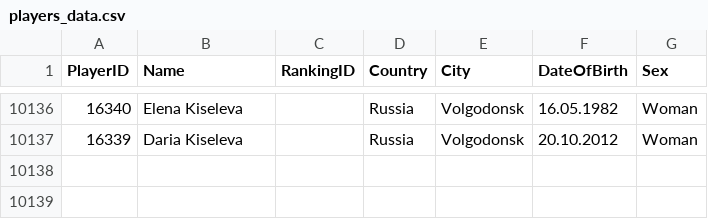
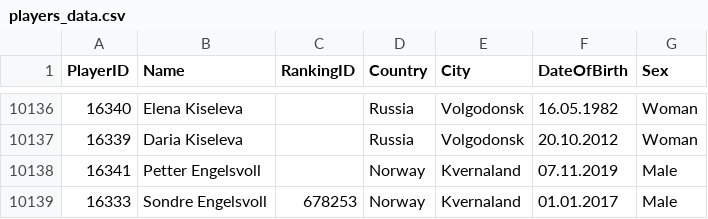
Before and after one commit to amundfylling/Scorpion-Scraper-2.0, a CSV file: data/players_data.csv, drawn as a sheet; only a part is shown, gaps mark what is left out.

```diff
--- a/data/players_data.csv
+++ b/data/players_data.csv
@@ -10137 +10137,3 @@
 16339,Daria Kiseleva,,Russia,Volgodonsk,20.10.2012,Woman
+16341,Petter Engelsvoll,,Norway,Kvernaland,07.11.2019,Male
+16333,Sondre Engelsvoll,678253,Norway,Kvernaland,01.01.2017,Male
```
Also changed, not shown: data/tournament_data.csv, 1 other file.
